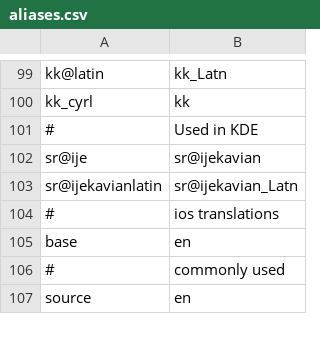
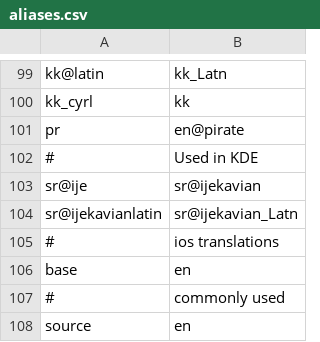
Before and after one commit to WeblateOrg/language-data, a CSV file: aliases.csv, drawn as a sheet; only a part is shown, gaps mark what is left out.

```diff
--- a/aliases.csv
+++ b/aliases.csv
@@ -100,2 +100,3 @@ kk@latin;kk_Latn
 kk_cyrl;kk
+pr;en@pirate
 #;Used in KDE
```
Also changed, not shown: languages.csv.
